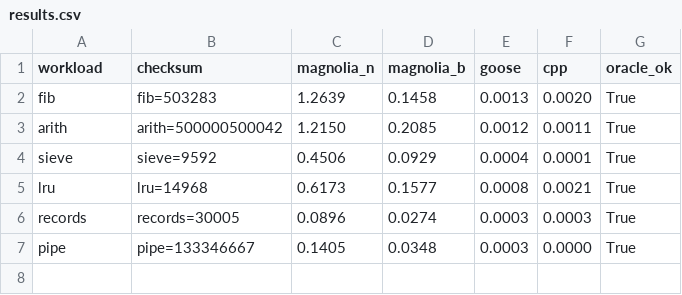
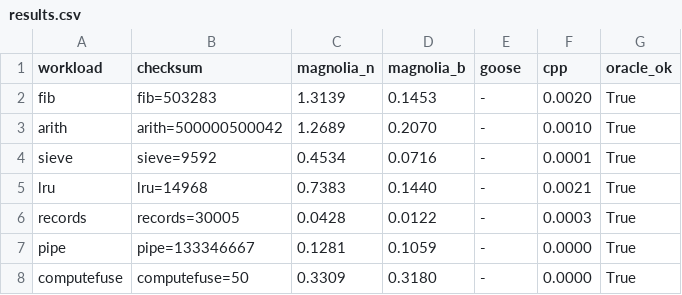
Before and after one commit to SpcFORK/magnolia, a CSV file: bench/todo04/results.csv, drawn as a sheet.

Commit message:
todo20: regression gate + differential oracle + head-to-head ledger
Regression gate: every micro-benchmark reproduces the §11.2.1 ledger
allocs/op exactly (bytecode fib25 8, loop counter 10, fn-call 646,
property access 15, pipe fusion 1198) — no allocation regressions from
TODO-15..19.

Differential oracle: 7-workload cross-language suite (fib, arith, sieve,
lru, records, pipe + new computefuse) — every engine prints identical
checksums on every workload. The oak workloads were reconstructed from
the committed cpp sources (originals were never committed) and reproduce
all six TODO-04 checksums exactly. New computefuse workload (fused
compute.oak pipeline, oak↔C++ cross-verified) and fib35 workload for the
M2 head-to-head table. bench/todo20/oracle.sh adds a 4-target oracle
(interpreter, web/Node, C/gcc, Go transpile) — 6/6 pass; the wasm check
skips gracefully when the wabt toolchain is unavailable.

Head-to-head (§11.3, min-of-3): fib35 -n 27.4s → -b 2.6s → --c 0.65s (4×
over bytecode, 42× over baseline); records --c 13.5ms near-cpp parity;
pipe std-HOF chains transpile (104.5ms). Three --c gaps surfaced and
recorded as the M2 C-backend worklist: sieve list-element store through
recursion returns null, lru '<<' push on a rebound list errors, and
compute.oak's go()/chan path has no C-bundle runtime. Goose column
auto-skips when the compiler is absent. Full analysis in plan §11.3.1.

Co-authored-by: arena-agent <297053741+arena-agent@users.noreply.github.com>

```diff
--- a/bench/todo04/results.csv
+++ b/bench/todo04/results.csv
@@ -1,7 +1,8 @@
 workload,checksum,magnolia_n,magnolia_b,goose,cpp,oracle_ok
-fib,fib=503283,1.2639,0.1458,0.0013,0.0020,True
-arith,arith=500000500042,1.2150,0.2085,0.0012,0.0011,True
-sieve,sieve=9592,0.4506,0.0929,0.0004,0.0001,True
-lru,lru=14968,0.6173,0.1577,0.0008,0.0021,True
-records,records=30005,0.0896,0.0274,0.0003,0.0003,True
-pipe,pipe=133346667,0.1405,0.0348,0.0003,0.0000,True
+fib,fib=503283,1.3139,0.1453,-,0.0020,True
+arith,arith=500000500042,1.2689,0.2070,-,0.0010,True
+sieve,sieve=9592,0.4534,0.0716,-,0.0001,True
+lru,lru=14968,0.7383,0.1440,-,0.0021,True
+records,records=30005,0.0428,0.0122,-,0.0003,True
+pipe,pipe=133346667,0.1281,0.1059,-,0.0000,True
+computefuse,computefuse=50,0.3309,0.3180,-,0.0000,True
```
Also changed, not shown: 15 other files.
